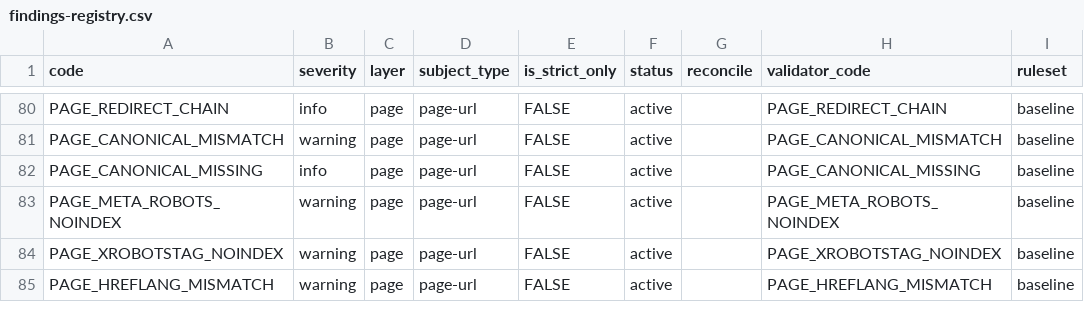
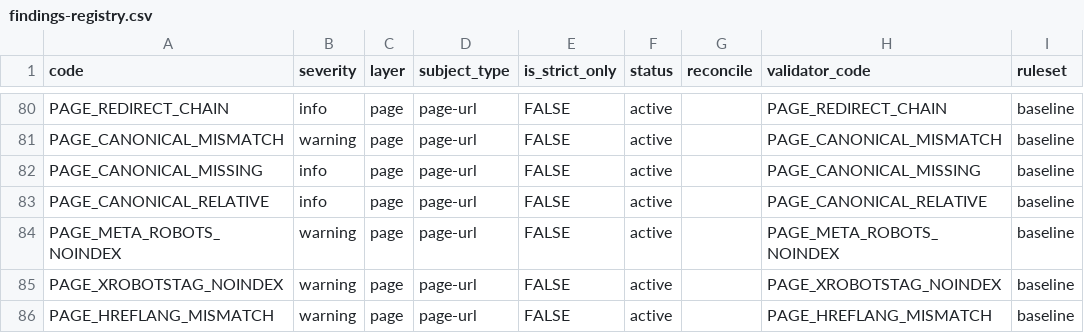
Before and after one commit to bart-turczynski/sitemapr, a CSV file: docs/findings-registry.csv, drawn as a sheet; only a part is shown, gaps mark what is left out; the diff names each change by its address in the sheet, - before the commit and + after, or states it on an @@ line.

Commit message:
feat: record the relative/fragment canonical facts and report a relative canonical (SITE-klcowlkl)
Ported from the sibling TypeScript port (sitemap-validator), which minted
PAGE_CANONICAL_RELATIVE. Framed as the interpretation of a fact Contract B
§4 already mandates, not as a new concept: §4 requires each canonical fact
to carry "the raw target, whether it was relative ..., and any fragment",
and the records were only channel/raw/resolved — so `relative` and
`fragment` were both unimplemented contract items.

- page_canonical_is_relative(): the §4 `relative` fact. Lexical scheme
  test per RFC 3986 §3.1, deliberately not parse_url_adapter()$scheme —
  rurl INFERS `http` for a scheme-less `example.com/b`, which is right for
  an advertised loc and wrong for this fact. The lexical test also matches
  the sibling port, where new URL(raw) throws for exactly these forms.
- page_canonical_fragment(): the §4 `fragment` fact. NA when absent, ""
  for a bare `#`. A fact only — ADR-005 drops it from the comparison key.
- PAGE_CANONICAL_RELATIVE (info, page, page-url, baseline) in the
  registry, validator_code aliased to the same string.
- page_canonical_relative_finding(): fires on status `observed` when any
  occurrence was relative, INDEPENDENT of the consistency verdict, so a
  relative canonical resolving to exactly the advertised loc still carries
  it and one resolving elsewhere earns both codes. Both channels count: a
  Link header canonical may be a relative URI-Reference (RFC 8288).
  page_canonical_one_finding() splits into a consistency producer plus
  this one and may now return two rows.

Severity `info` matches PAGE_CANONICAL_MISSING: Google resolves relative
canonicals as a browser does, so the form is advice, not a defect — while
their canonicalization doc is explicit that absolute paths are preferred,
the failure being a crawled staging copy canonicalizing to itself. Ruleset
`baseline` per ADR-009 / SITE-eoqgkcij: canonical is not a sitemaps.org
concept, so this carries no engine verdict.

Two existing tests now select the mismatch row rather than asserting a
single-element code vector — a relative canonical pointing elsewhere
legitimately emits two codes.

```diff
--- a/docs/findings-registry.csv
+++ b/docs/findings-registry.csv
+row 83: PAGE_CANONICAL_RELATIVE | info | page | page-url | FALSE | active |  | PAGE_CANONICAL_RELATIVE | baseline
```
Also changed, not shown: 3 other files.
